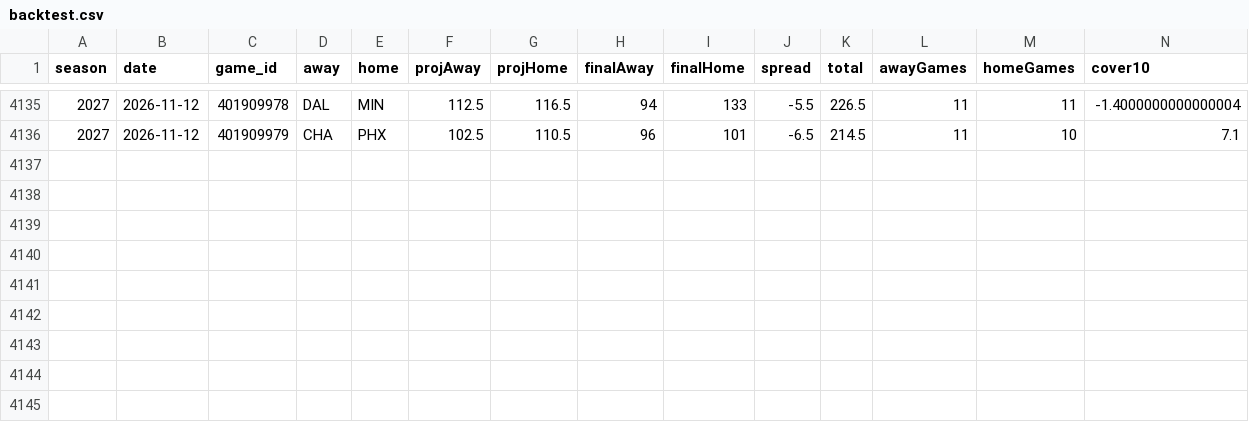
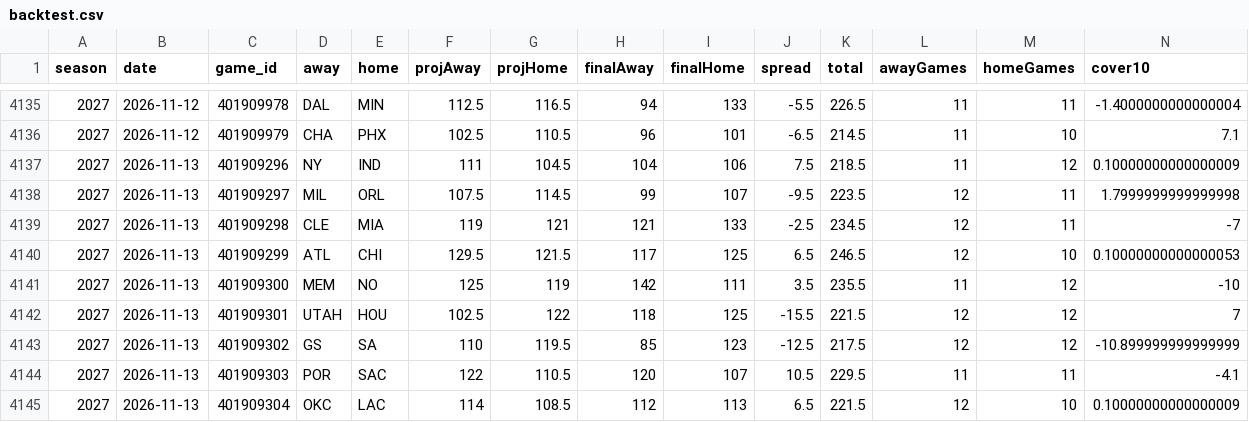
Before and after one commit to sammoldenhauer-ops/NBA-Model, a CSV file: web/public/data/backtest.csv, drawn as a sheet; only a part is shown, gaps mark what is left out; rows hold the shown columns only; the diff names each change by its address in the sheet, - before the commit and + after, or states it on an @@ line.

```diff
--- a/web/public/data/backtest.csv
+++ b/web/public/data/backtest.csv
+row 4137: 2027 | 2026-11-13 | 401909296 | NY | IND | 111 | 104.5 | 104 | 106 | 7.5 | 218.5 | 11 | 12 | 0.10000000000000009
+row 4138: 2027 | 2026-11-13 | 401909297 | MIL | ORL | 107.5 | 114.5 | 99 | 107 | -9.5 | 223.5 | 12 | 11 | 1.7999999999999998
+row 4139: 2027 | 2026-11-13 | 401909298 | CLE | MIA | 119 | 121 | 121 | 133 | -2.5 | 234.5 | 12 | 11 | -7
+row 4140: 2027 | 2026-11-13 | 401909299 | ATL | CHI | 129.5 | 121.5 | 117 | 125 | 6.5 | 246.5 | 12 | 10 | 0.10000000000000053
+row 4141: 2027 | 2026-11-13 | 401909300 | MEM | NO | 125 | 119 | 142 | 111 | 3.5 | 235.5 | 11 | 12 | -10
+row 4142: 2027 | 2026-11-13 | 401909301 | UTAH | HOU | 102.5 | 122 | 118 | 125 | -15.5 | 221.5 | 12 | 12 | 7
+row 4143: 2027 | 2026-11-13 | 401909302 | GS | SA | 110 | 119.5 | 85 | 123 | -12.5 | 217.5 | 12 | 12 | -10.899999999999999
+row 4144: 2027 | 2026-11-13 | 401909303 | POR | SAC | 122 | 110.5 | 120 | 107 | 10.5 | 229.5 | 11 | 11 | -4.1
+row 4145: 2027 | 2026-11-13 | 401909304 | OKC | LAC | 114 | 108.5 | 112 | 113 | 6.5 | 221.5 | 12 | 10 | 0.10000000000000009
```
Also changed, not shown: pipeline/cache/lines.csv, web/public/data/stats/league_averages.csv, 17 other files.
